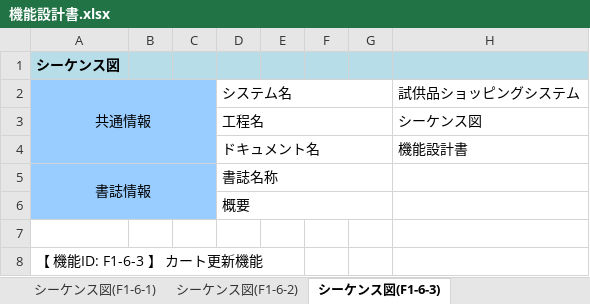
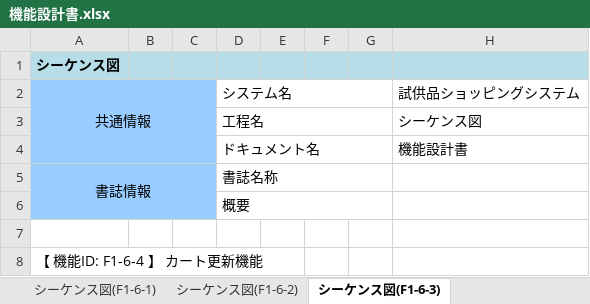
Before and after one commit to hoashi-akane/sample-shopping-system, an Excel workbook: document/機能/機能設計書.xlsx, sheet シーケンス図(F1-6-3), drawn as a sheet; only a part is shown; values as stored, in another font and other column widths than the file's, no borders; charts and pictures not drawn; the diff names each change by its address in the sheet, - before the commit and + after, or states it on an @@ line.

```diff
--- a/document/機能/機能設計書.xlsx (sheet シーケンス図(F1-6-3))
+++ b/document/機能/機能設計書.xlsx (sheet シーケンス図(F1-6-3))
-A8: 【 機能ID: F1-6-3 】 カート更新機能
+A8: 【 機能ID: F1-6-4 】 カート更新機能
```
Also changed, not shown: sheet 機能一覧, sheet UpdateUserServlet, sheet DispUserInfoServlet, sheet UpdateAdminUserServlet, sheet DeleteCartServlet, sheet UpdateCartServlet, charts or pictures, 3 other files.
